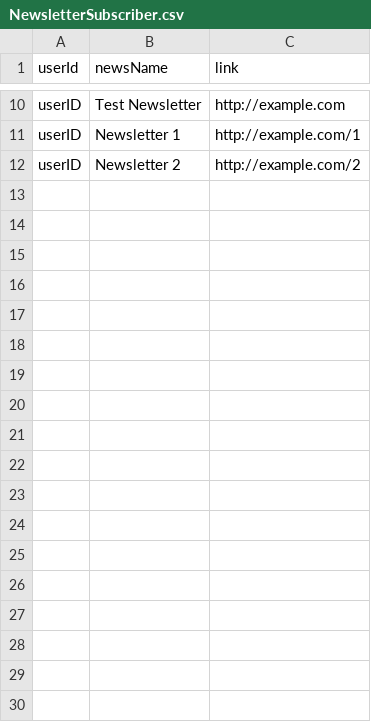
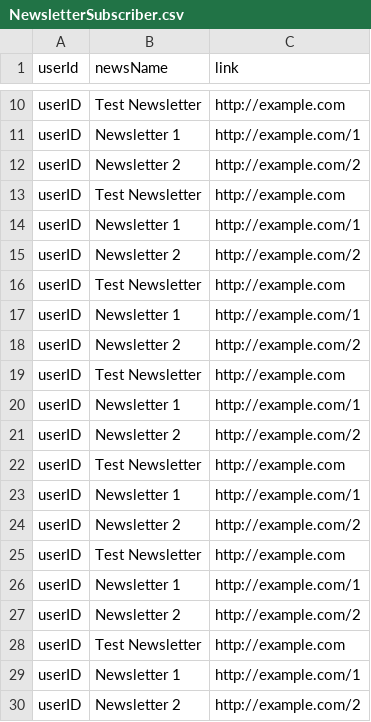
Before and after one commit to vincentrann/EECS-3111-project, a CSV file: EECS3311_project/src/data/NewsletterSubscriber.csv, drawn as a sheet; only a part is shown, gaps mark what is left out; the diff names each change by its address in the sheet, - before the commit and + after, or states it on an @@ line.

```diff
--- a/EECS3311_project/src/data/NewsletterSubscriber.csv
+++ b/EECS3311_project/src/data/NewsletterSubscriber.csv
+row 13: userID | Test Newsletter | http://example.com
+row 14: userID | Newsletter 1 | http://example.com/1
+row 15: userID | Newsletter 2 | http://example.com/2
+row 16: userID | Test Newsletter | http://example.com
+row 17: userID | Newsletter 1 | http://example.com/1
+row 18: userID | Newsletter 2 | http://example.com/2
+row 19: userID | Test Newsletter | http://example.com
+row 20: userID | Newsletter 1 | http://example.com/1
+row 21: userID | Newsletter 2 | http://example.com/2
+row 22: userID | Test Newsletter | http://example.com
+row 23: userID | Newsletter 1 | http://example.com/1
+row 24: userID | Newsletter 2 | http://example.com/2
+row 25: userID | Test Newsletter | http://example.com
+row 26: userID | Newsletter 1 | http://example.com/1
+row 27: userID | Newsletter 2 | http://example.com/2
+row 28: userID | Test Newsletter | http://example.com
+row 29: userID | Newsletter 1 | http://example.com/1
+row 30: userID | Newsletter 2 | http://example.com/2
```
Also changed, not shown: EECS3311_project/src/data/Clients.csv, EECS3311_project/src/data/FacultyTextbooks.csv, 8 other files.
